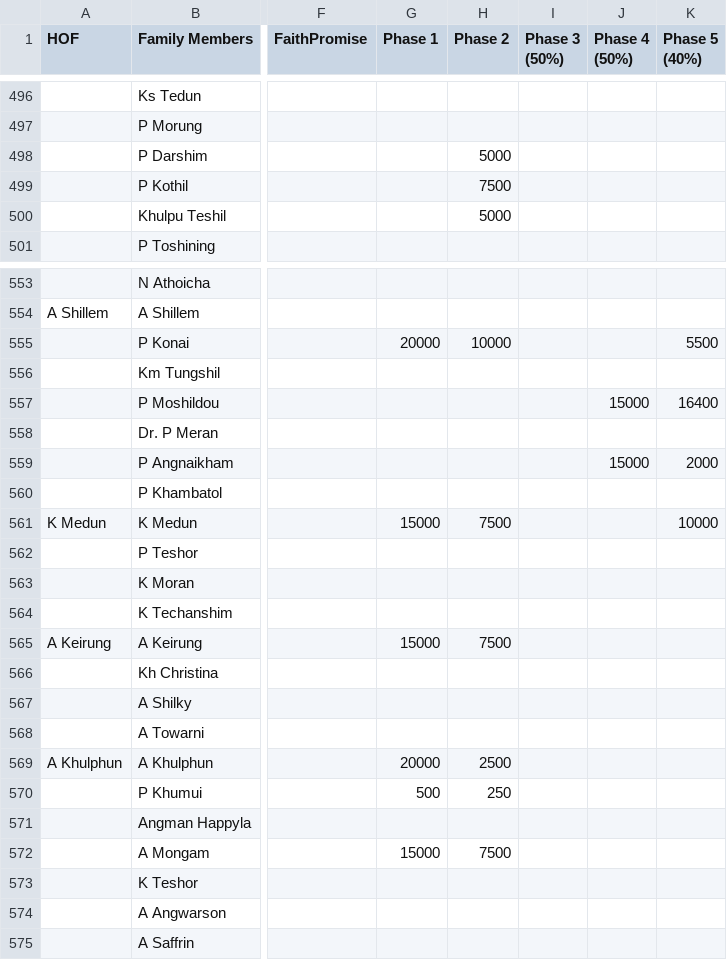
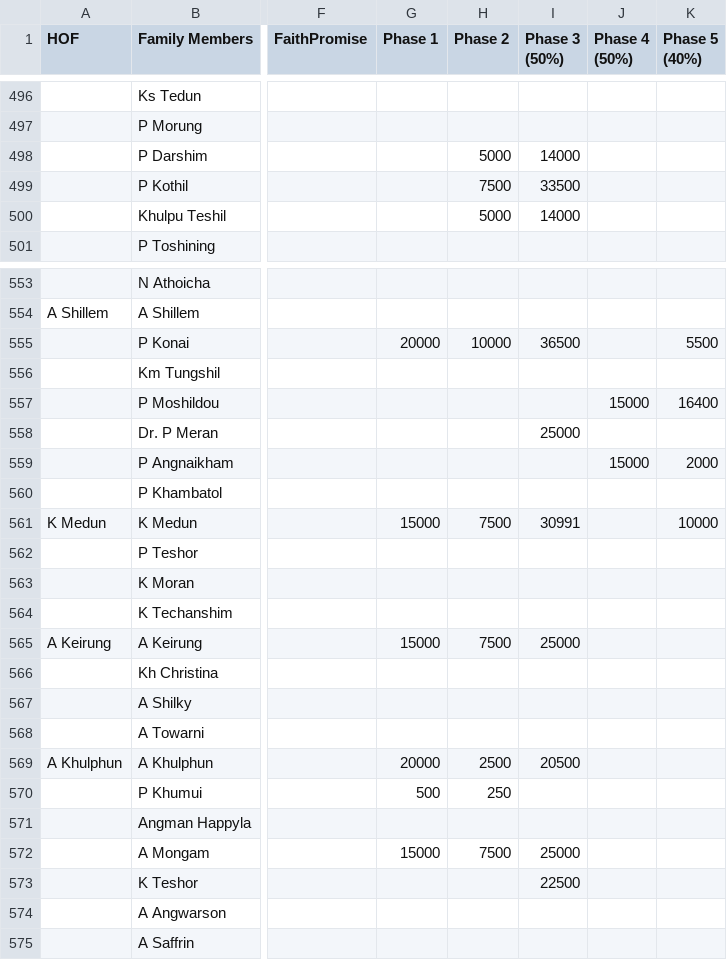
Before and after one commit to msdou7-cell/cpc_dashboardPlus, a CSV file: data.csv, drawn as a sheet; only a part is shown, gaps mark what is left out; the diff covers the shown part only; the diff names each change by its address in the sheet, - before the commit and + after, or states it on an @@ line.

```diff
--- a/data.csv
+++ b/data.csv
-I498 (Phase 3 (50%)): (empty)
+I498 (Phase 3 (50%)): 14000
-I499 (Phase 3 (50%)): (empty)
+I499 (Phase 3 (50%)): 33500
-I500 (Phase 3 (50%)): (empty)
+I500 (Phase 3 (50%)): 14000
-I555 (Phase 3 (50%)): (empty)
+I555 (Phase 3 (50%)): 36500
-I558 (Phase 3 (50%)): (empty)
+I558 (Phase 3 (50%)): 25000
-I561 (Phase 3 (50%)): (empty)
+I561 (Phase 3 (50%)): 30991
-I565 (Phase 3 (50%)): (empty)
+I565 (Phase 3 (50%)): 25000
-I569 (Phase 3 (50%)): (empty)
+I569 (Phase 3 (50%)): 20500
-I572 (Phase 3 (50%)): (empty)
+I572 (Phase 3 (50%)): 25000
-I573 (Phase 3 (50%)): (empty)
+I573 (Phase 3 (50%)): 22500
```
Also changed, not shown: 75 edited cells elsewhere in this file, 1 other file.
